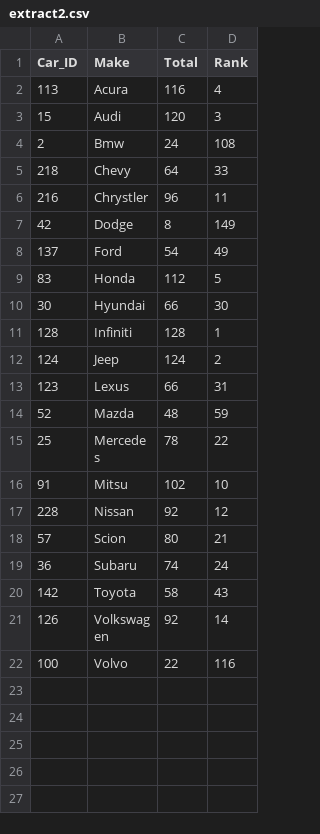
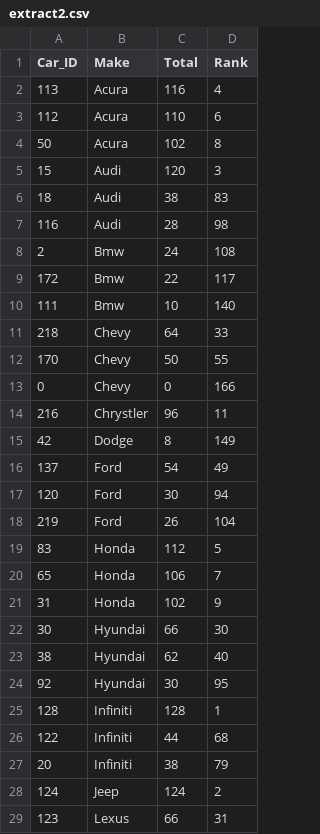
Before and after one commit to AdinaScheinfeld/CISC3140, a CSV file: lab2_files/extract2.csv, drawn as a sheet; only a part is shown; the shorter side is filled out with more unchanged rows; the diff covers the shown part only; the diff names each change by its address in the sheet, - before the commit and + after, or states it on an @@ line.

Commit message:
Update extract2.csv to contain the cars with the top three ranks for each make

```diff
--- a/lab2_files/extract2.csv
+++ b/lab2_files/extract2.csv
+row 3: 112 | Acura | 110 | 6
+row 4: 50 | Acura | 102 | 8
+row 6: 18 | Audi | 38 | 83
+row 7: 116 | Audi | 28 | 98
+row 9: 172 | Bmw | 22 | 117
+row 10: 111 | Bmw | 10 | 140
+row 12: 170 | Chevy | 50 | 55
+row 13: 0 | Chevy | 0 | 166
+row 17: 120 | Ford | 30 | 94
+row 18: 219 | Ford | 26 | 104
+row 20: 65 | Honda | 106 | 7
+row 21: 31 | Honda | 102 | 9
+row 23: 38 | Hyundai | 62 | 40
+row 24: 92 | Hyundai | 30 | 95
+row 26: 122 | Infiniti | 44 | 68
+row 27: 20 | Infiniti | 38 | 79
```
Also changed, not shown: 17 added rows elsewhere in this file.
